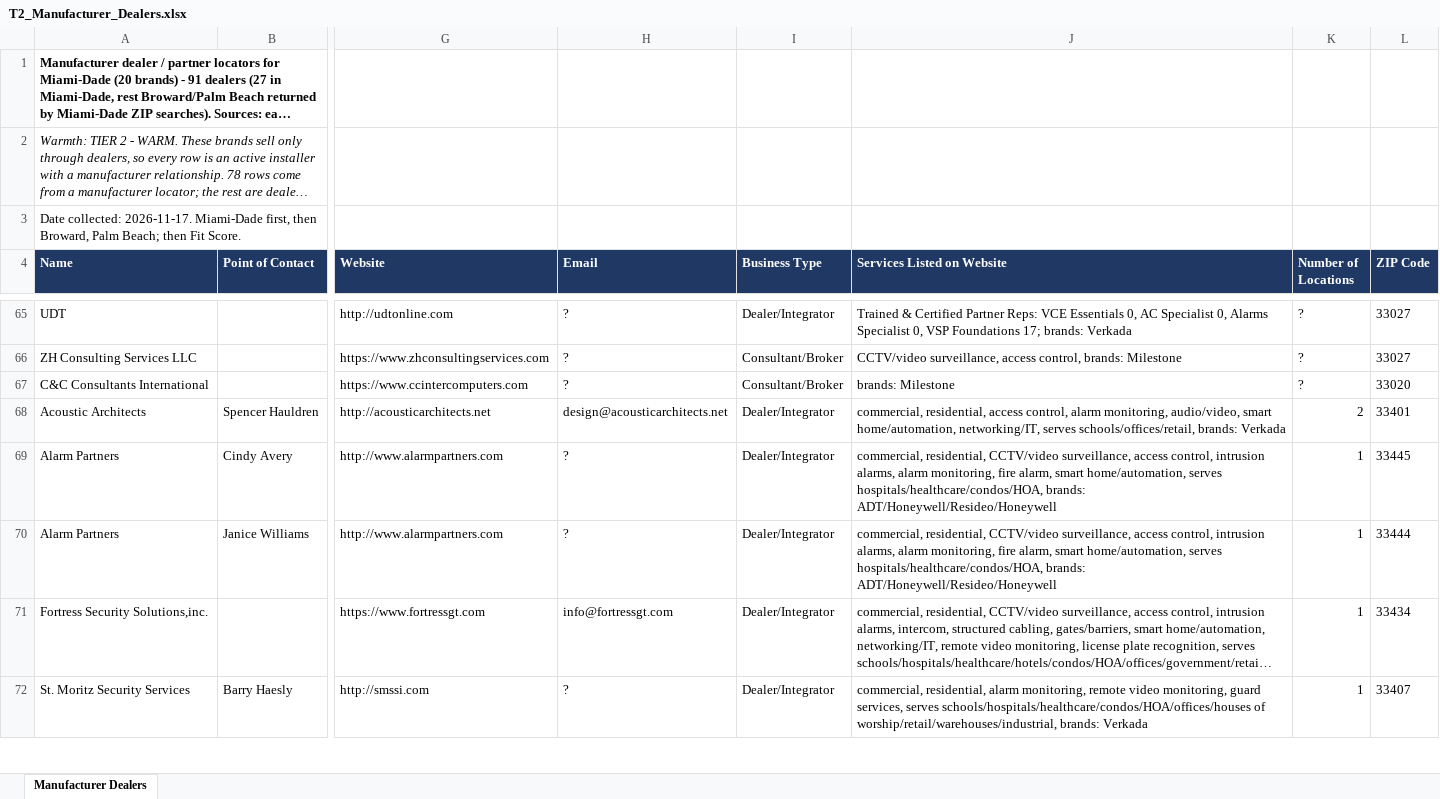
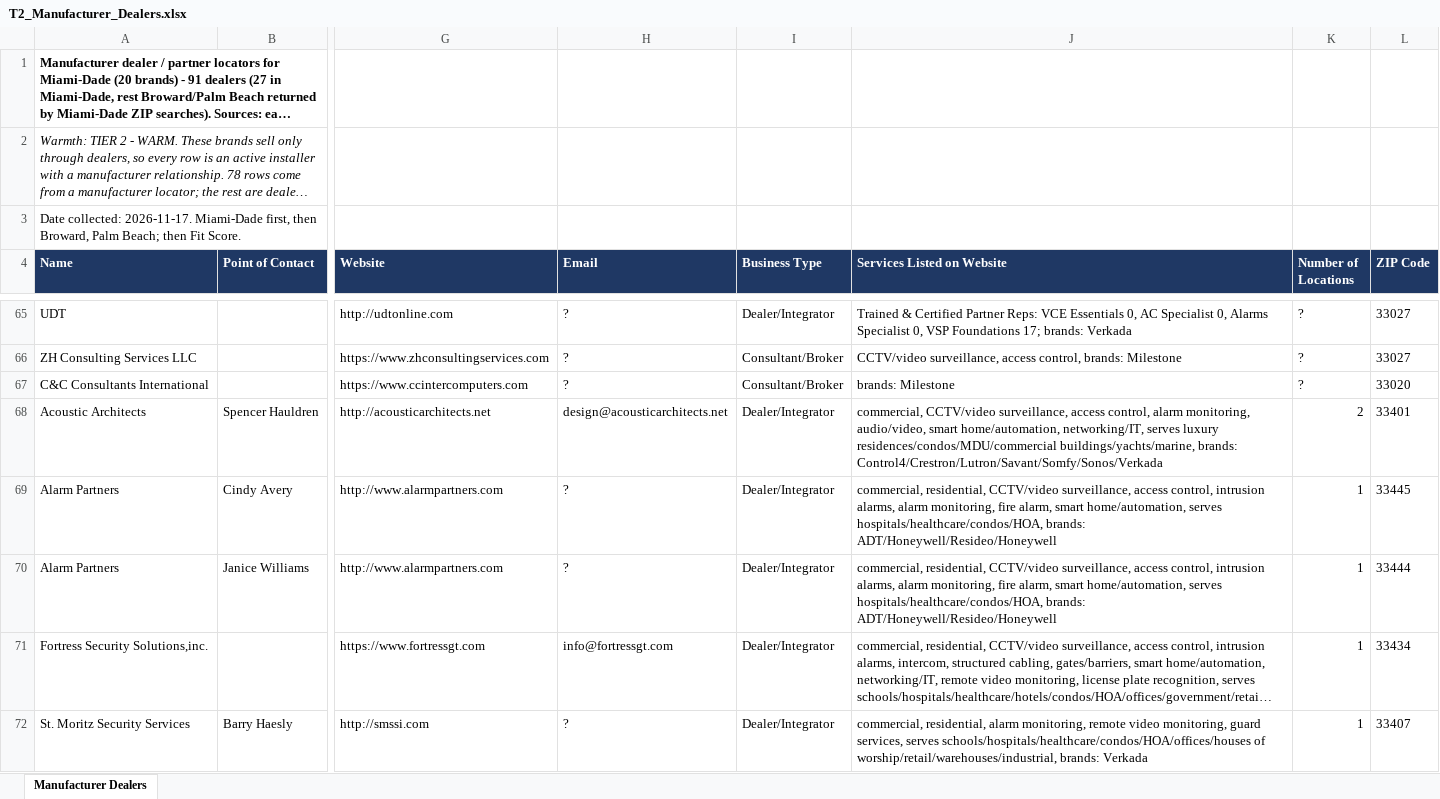
Before and after one commit to astromandrewsa-arch/ash, an Excel workbook: leads/T2_Manufacturer_Dealers.xlsx, sheet Manufacturer Dealers, drawn as a sheet; only a part is shown, gaps mark what is left out; long unchanged cells end in …; values as stored, in another font and other column widths than the file's, no borders; the diff covers the shown part only; the diff names each change by its address in the sheet, - before the commit and + after, or states it on an @@ line.

```diff
--- a/leads/T2_Manufacturer_Dealers.xlsx (sheet Manufacturer Dealers)
+++ b/leads/T2_Manufacturer_Dealers.xlsx (sheet Manufacturer Dealers)
-J68 (Services Listed on Website): commercial, residential, access control, alarm monitoring, audio/video, smart home/automation, networking/IT, serves schools/offices/retail, brands: Verkada
+J68 (Services Listed on Website): commercial, CCTV/video surveillance, access control, alarm monitoring, audio/video, smart home/automation, networking/IT, serves luxury residences/condos/MDU/commercial buildings/yachts/marine, brands: Control4/Crestron/Lutron/Savant/Somfy/Sonos/Verkada
```
Also changed, not shown: 8 added rows, 8 removed rows, 8 moved rows and 26 edited cells elsewhere in this sheet, leads/Segment_Houses_of_Worship.xlsx, leads/T1_IAF_Members.xlsx, 35 other files.
